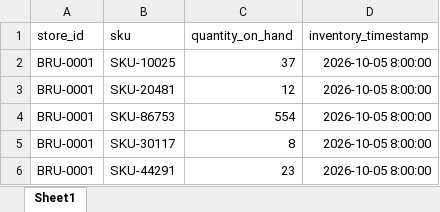
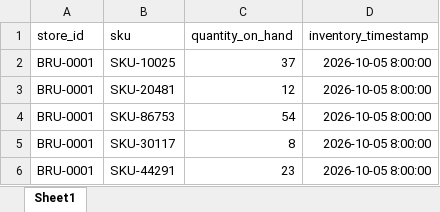
Before and after one commit to Komek96/bucks-r-us-etl, an Excel workbook: data/incoming/inventory/BRU-0001_inventory_2026-10-05.xlsx, sheet Sheet1, drawn as a sheet; values as stored, in another font and other column widths than the file's, no borders; charts and pictures not drawn; the diff names each change by its address in the sheet, - before the commit and + after, or states it on an @@ line.

Commit message:
Add files via upload

```diff
--- a/data/incoming/inventory/BRU-0001_inventory_2026-10-05.xlsx (sheet Sheet1)
+++ b/data/incoming/inventory/BRU-0001_inventory_2026-10-05.xlsx (sheet Sheet1)
-C4 (quantity_on_hand): 554
+C4 (quantity_on_hand): 54
```
